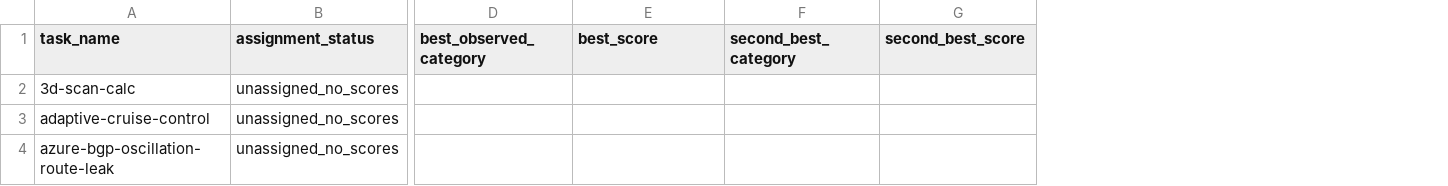
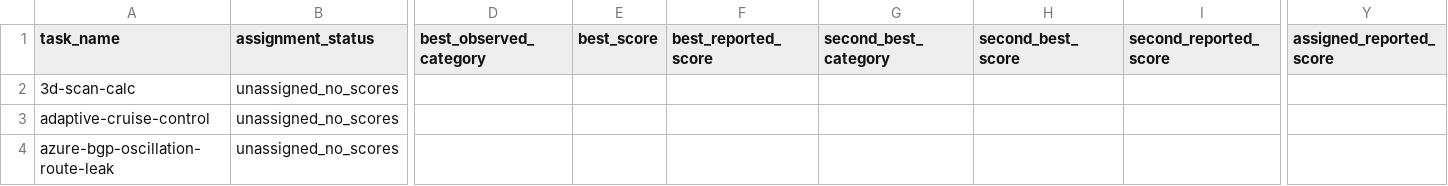
Before and after one commit to jackal092927/skillX, a CSV file: experiments/skillx-skillsbench-001/results/outer-loop-round0/reports/outer-loop-control-plane/assignments.csv, drawn as a sheet; only a part is shown, gaps mark what is left out; addresses are those after the commit; the diff covers the shown part only; the diff names each change by its address in the sheet, - before the commit and + after, or states it on an @@ line.

Commit message:
feat(skillx): use trajectory-aware outer-loop assignment scores

```diff
--- a/experiments/skillx-skillsbench-001/results/outer-loop-round0/reports/outer-loop-control-plane/assignments.csv
+++ b/experiments/skillx-skillsbench-001/results/outer-loop-round0/reports/outer-loop-control-plane/assignments.csv
+column E (best_score), empty
+column H (second_best_score), empty
+column Y (assigned_reported_score), empty
-F1: best_score
+F1: best_reported_score
-I1: second_best_score
+I1: second_reported_score
```
Also changed, not shown: 34 edited cells elsewhere in this file, experiments/skillx-skillsbench-001/results/outer-loop-round0/reports/outer-loop-control-plane/score_matrix_wide.csv, 10 other files.
